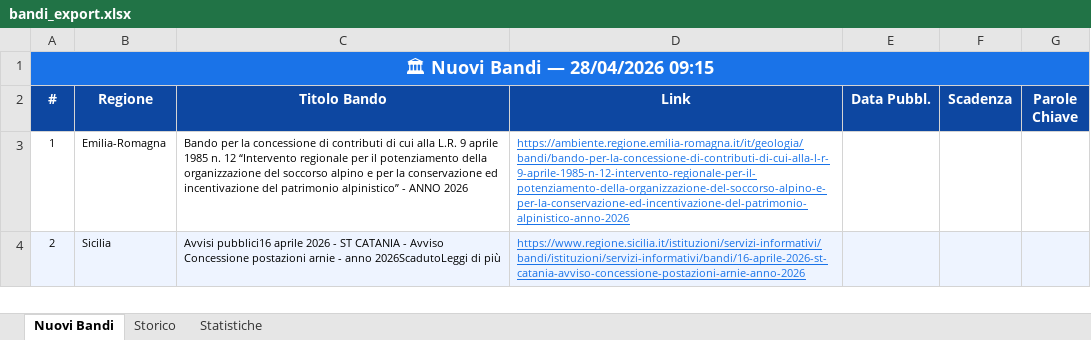
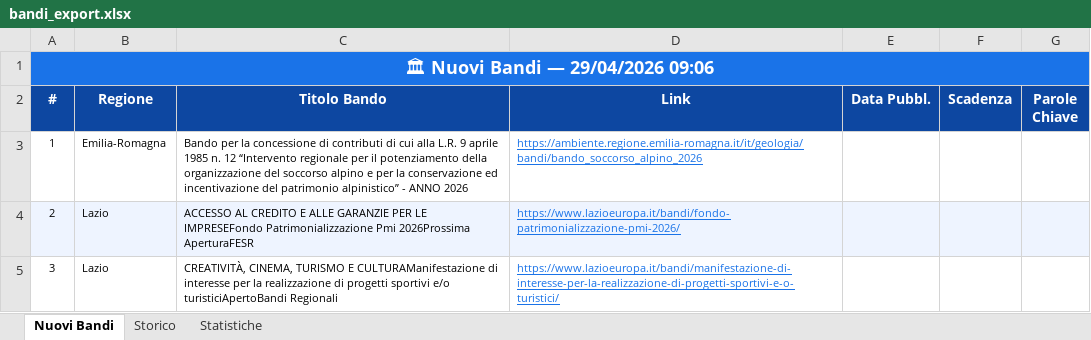
Before and after one commit to cdalvise/bandi-monitor, an Excel workbook: data/bandi_export.xlsx, sheet Nuovi Bandi, drawn as a sheet; values as stored, in another font and other column widths than the file's, no borders; the diff names each change by its address in the sheet, - before the commit and + after, or states it on an @@ line.

```diff
--- a/data/bandi_export.xlsx (sheet Nuovi Bandi)
+++ b/data/bandi_export.xlsx (sheet Nuovi Bandi)
-A1 (#): 🏛 Nuovi Bandi — 28/04/2026 09:15
+A1 (#): 🏛 Nuovi Bandi — 29/04/2026 09:06
-D3 (Link): https://ambiente.regione.emilia-romagna.it/it/geologia/bandi/bando-per-la-concessione-di-contributi-di-cui-alla-l-r-9-aprile-1985-n-12-intervento-regionale-per-il-potenziamento-della-organizzazione-del-soccorso-alpino-e-per-la-conservazione-ed-incentivazione-del-patrimonio-alpinistico-anno-2026
+D3 (Link): https://ambiente.regione.emilia-romagna.it/it/geologia/bandi/bando_soccorso_alpino_2026
-B4 (Regione): Sicilia
+B4 (Regione): Lazio
-C4 (Titolo Bando): Avvisi pubblici16 aprile 2026 - ST CATANIA - Avviso Concessione postazioni arnie - anno 2026ScadutoLeggi di più
+C4 (Titolo Bando): ACCESSO AL CREDITO E ALLE GARANZIE PER LE IMPRESEFondo Patrimonializzazione Pmi 2026Prossima AperturaFESR
-D4 (Link): https://www.regione.sicilia.it/istituzioni/servizi-informativi/bandi/istituzioni/servizi-informativi/bandi/16-aprile-2026-st-catania-avviso-concessione-postazioni-arnie-anno-2026
+D4 (Link): https://www.lazioeuropa.it/bandi/fondo-patrimonializzazione-pmi-2026/
+row 5: 3 | Lazio | CREATIVITÀ, CINEMA, TURISMO E CULTURAManifestazione di interesse per la realizzazione di progetti sportivi e/o turisticiApertoBandi Regionali | https://www.lazioeuropa.it/bandi/manifestazione-di-interesse-per-la-realizzazione-di-progetti-sportivi-e-o-turistici/
```
Also changed, not shown: sheet Storico, sheet Statistiche, 1 other file.
